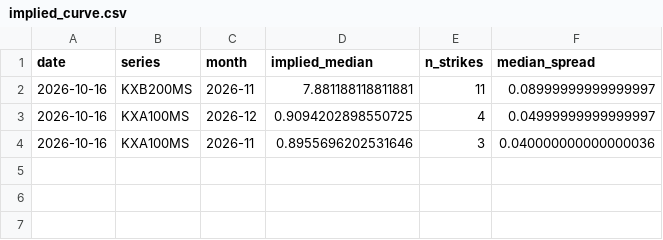
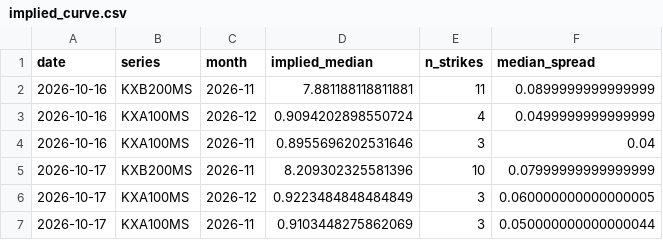
Before and after one commit to jwilliamross/compute-curve, a CSV file: reports/kalshi/implied_curve.csv, drawn as a sheet.

```diff
--- a/reports/kalshi/implied_curve.csv
+++ b/reports/kalshi/implied_curve.csv
@@ -1,4 +1,7 @@
 date,series,month,implied_median,n_strikes,median_spread
-2026-10-16,KXB200MS,2026-11,7.881188118811881,11,0.08999999999999997
-2026-10-16,KXA100MS,2026-12,0.9094202898550725,4,0.04999999999999997
-2026-10-16,KXA100MS,2026-11,0.8955696202531646,3,0.040000000000000036
+2026-10-16,KXB200MS,2026-11,7.881188118811881,11,0.0899999999999999
+2026-10-16,KXA100MS,2026-12,0.9094202898550724,4,0.0499999999999999
+2026-10-16,KXA100MS,2026-11,0.8955696202531646,3,0.04
+2026-10-17,KXB200MS,2026-11,8.209302325581396,10,0.07999999999999999
+2026-10-17,KXA100MS,2026-12,0.9223484848484849,3,0.060000000000000005
+2026-10-17,KXA100MS,2026-11,0.9103448275862069,3,0.050000000000000044
```
Also changed, not shown: reports/exploration/round1_shadow_H05.csv, reports/fair_value/sheet.csv, 39 other files.
